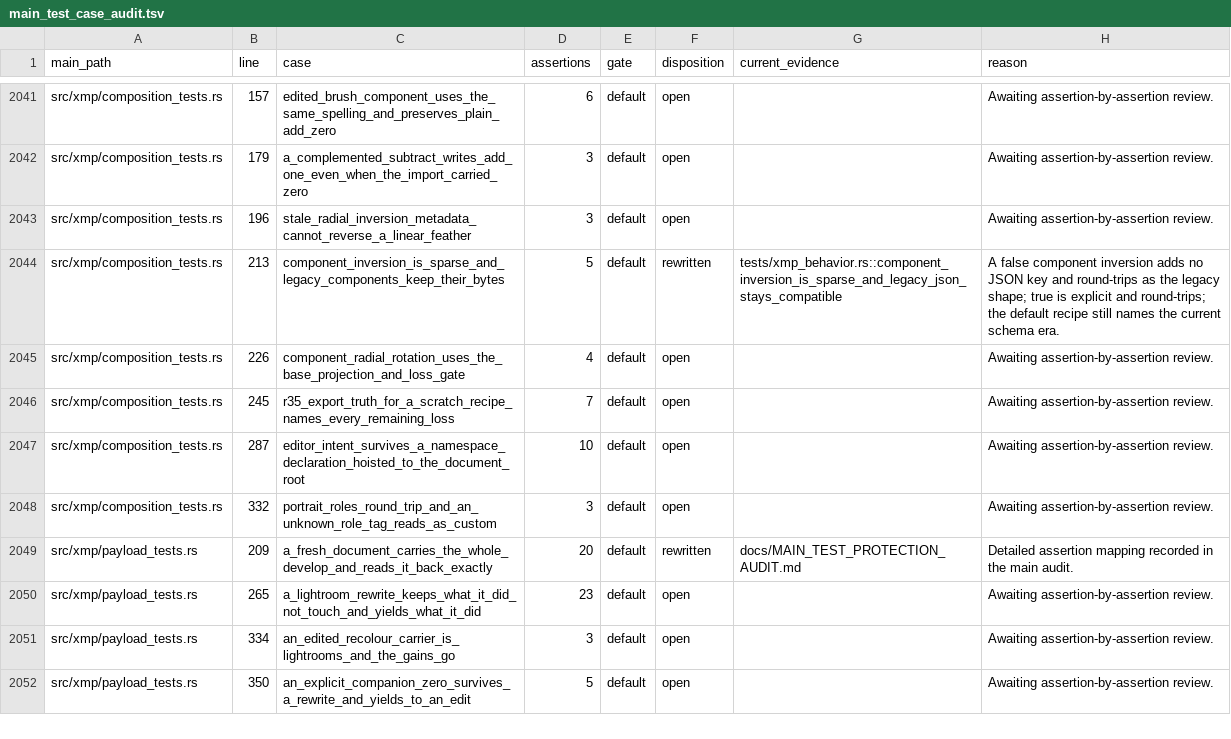
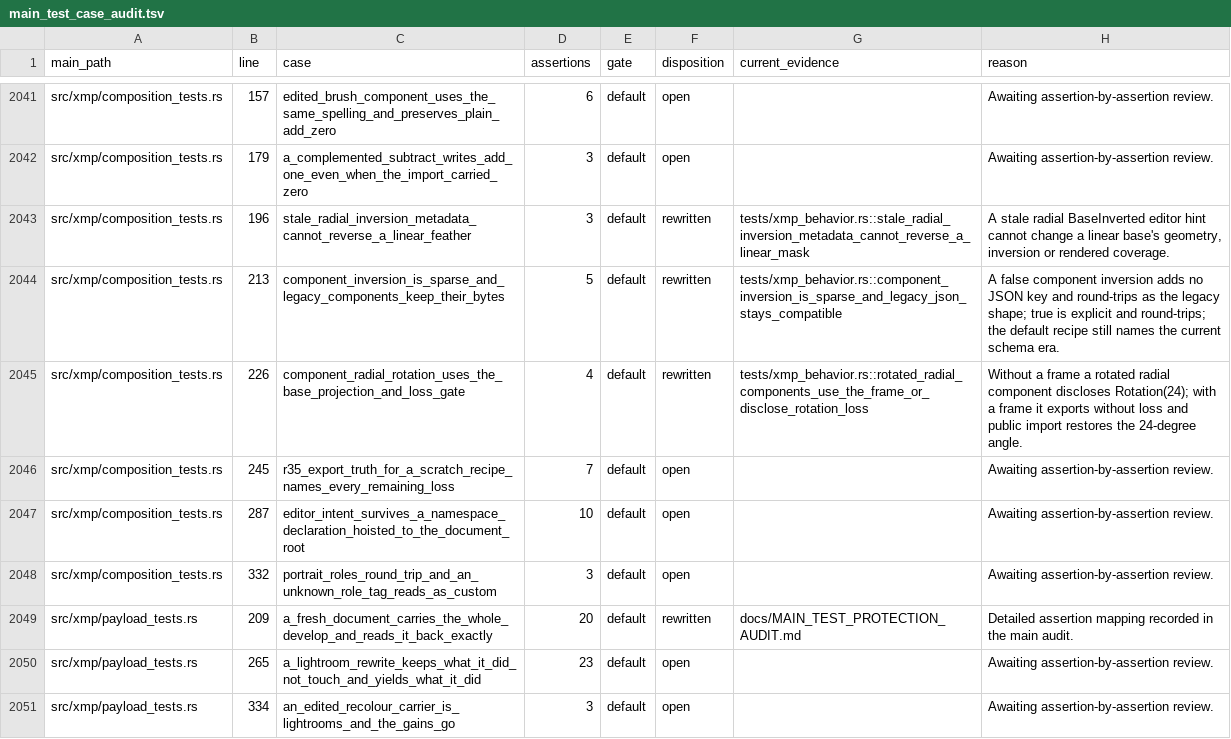
Before and after one commit to Leo-stone-dot/autoshade, a TSV file: docs/main_test_case_audit.tsv, drawn as a sheet; only a part is shown, gaps mark what is left out; the shorter side is filled out with more unchanged rows.

Commit message:
test(xmp): protect inversion and radial losses

```diff
--- a/docs/main_test_case_audit.tsv
+++ b/docs/main_test_case_audit.tsv
@@ -2042,5 +2042,5 @@ src/xmp/composition_tests.rs	157	edited_brush_component_uses_the_same_spelling_a
 src/xmp/composition_tests.rs	179	a_complemented_subtract_writes_add_one_even_when_the_import_carried_zero	3	default	open		Awaiting assertion-by-assertion review.
-src/xmp/composition_tests.rs	196	stale_radial_inversion_metadata_cannot_reverse_a_linear_feather	3	default	open		Awaiting assertion-by-assertion review.
+src/xmp/composition_tests.rs	196	stale_radial_inversion_metadata_cannot_reverse_a_linear_feather	3	default	rewritten	tests/xmp_behavior.rs::stale_radial_inversion_metadata_cannot_reverse_a_linear_mask	A stale radial BaseInverted editor hint cannot change a linear base's geometry, inversion or rendered coverage.
 src/xmp/composition_tests.rs	213	component_inversion_is_sparse_and_legacy_components_keep_their_bytes	5	default	rewritten	tests/xmp_behavior.rs::component_inversion_is_sparse_and_legacy_json_stays_compatible	A false component inversion adds no JSON key and round-trips as the legacy shape; true is explicit and round-trips; the default recipe still names the current schema era.
-src/xmp/composition_tests.rs	226	component_radial_rotation_uses_the_base_projection_and_loss_gate	4	default	open		Awaiting assertion-by-assertion review.
+src/xmp/composition_tests.rs	226	component_radial_rotation_uses_the_base_projection_and_loss_gate	4	default	rewritten	tests/xmp_behavior.rs::rotated_radial_components_use_the_frame_or_disclose_rotation_loss	Without a frame a rotated radial component discloses Rotation(24); with a frame it exports without loss and public import restores the 24-degree angle.
 src/xmp/composition_tests.rs	245	r35_export_truth_for_a_scratch_recipe_names_every_remaining_loss	7	default	open		Awaiting assertion-by-assertion review.
```
Also changed, not shown: 2 other files.
